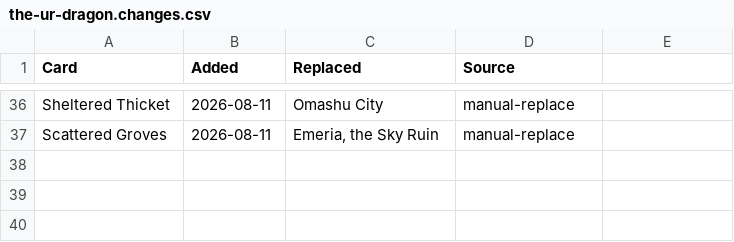
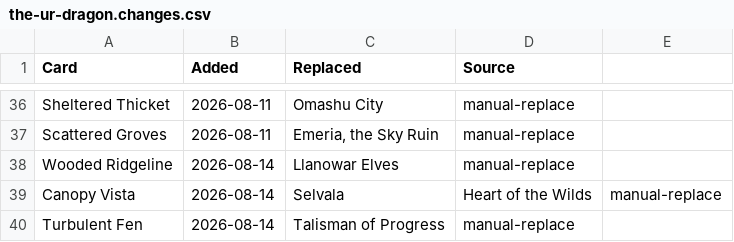
Before and after one commit to bmfrench89/MTGDeckBuilder, a CSV file: data/decks/the-ur-dragon.changes.csv, drawn as a sheet; only a part is shown, gaps mark what is left out.

```diff
--- a/data/decks/the-ur-dragon.changes.csv
+++ b/data/decks/the-ur-dragon.changes.csv
@@ -37 +37,4 @@ Sheltered Thicket,2026-08-11,Omashu City,manual-replace
 Scattered Groves,2026-08-11,"Emeria, the Sky Ruin",manual-replace
+Wooded Ridgeline,2026-08-14,Llanowar Elves,manual-replace
+Canopy Vista,2026-08-14,Selvala, Heart of the Wilds,manual-replace
+Turbulent Fen,2026-08-14,Talisman of Progress,manual-replace
```
Also changed, not shown: 1 other file.
